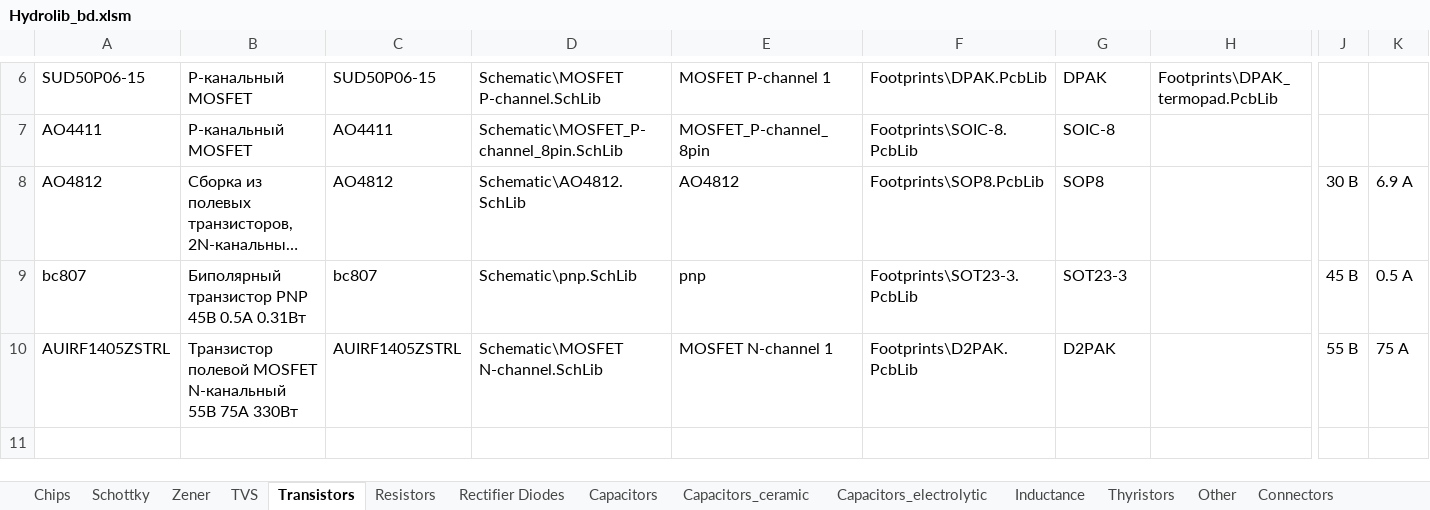
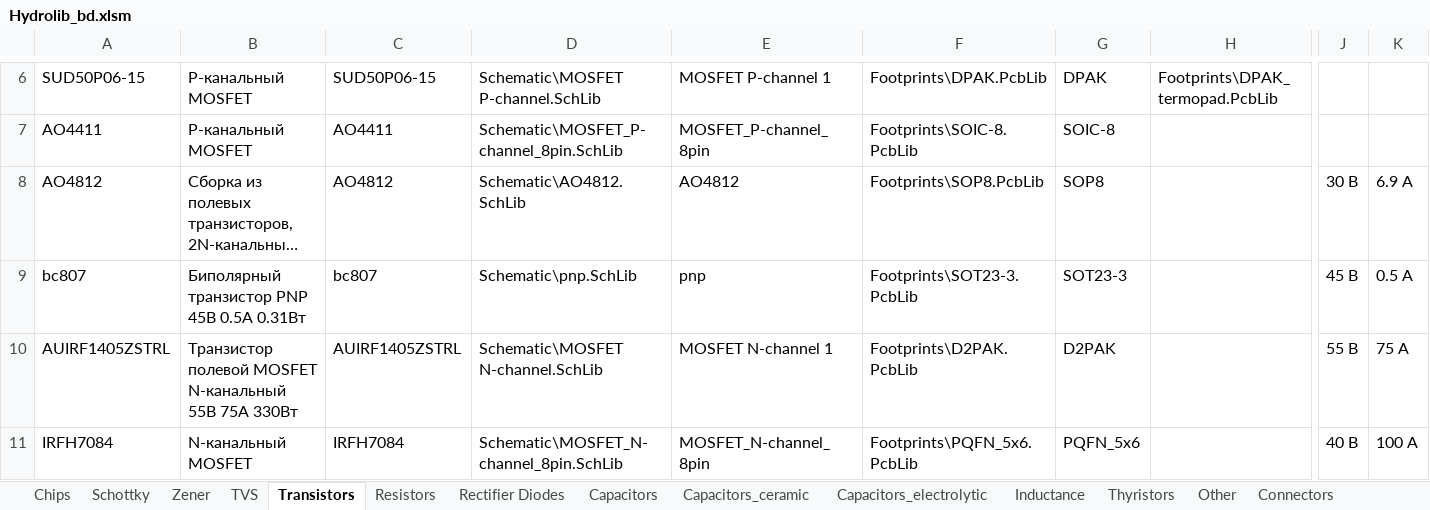
Before and after one commit to hydronautics-team/Hydrolib, an Excel workbook: Database/Hydrolib_bd.xlsm, sheet Transistors, drawn as a sheet; only a part is shown, gaps mark what is left out; long unchanged cells end in …; values as stored, in another font and other column widths than the file's, no borders; table styles not drawn; rows hold the shown columns only; the diff names each change by its address in the sheet, - before the commit and + after, or states it on an @@ line.

```diff
--- a/Database/Hydrolib_bd.xlsm (sheet Transistors)
+++ b/Database/Hydrolib_bd.xlsm (sheet Transistors)
+row 11: IRFH7084 | N-канальный MOSFET | IRFH7084 | Schematic\MOSFET_N-channel_8pin.SchLib | MOSFET_N-channel_8pin | Footprints\PQFN_5x6.PcbLib | PQFN_5x6 |  | 40 В | 100 А
```
Also changed, not shown: sheet Inductance, sheet Capacitors_electrolytic, sheet Connectors, sheet Chips, sheet TVS, sheet Schottky, 1 more sheet, 16 other files.
